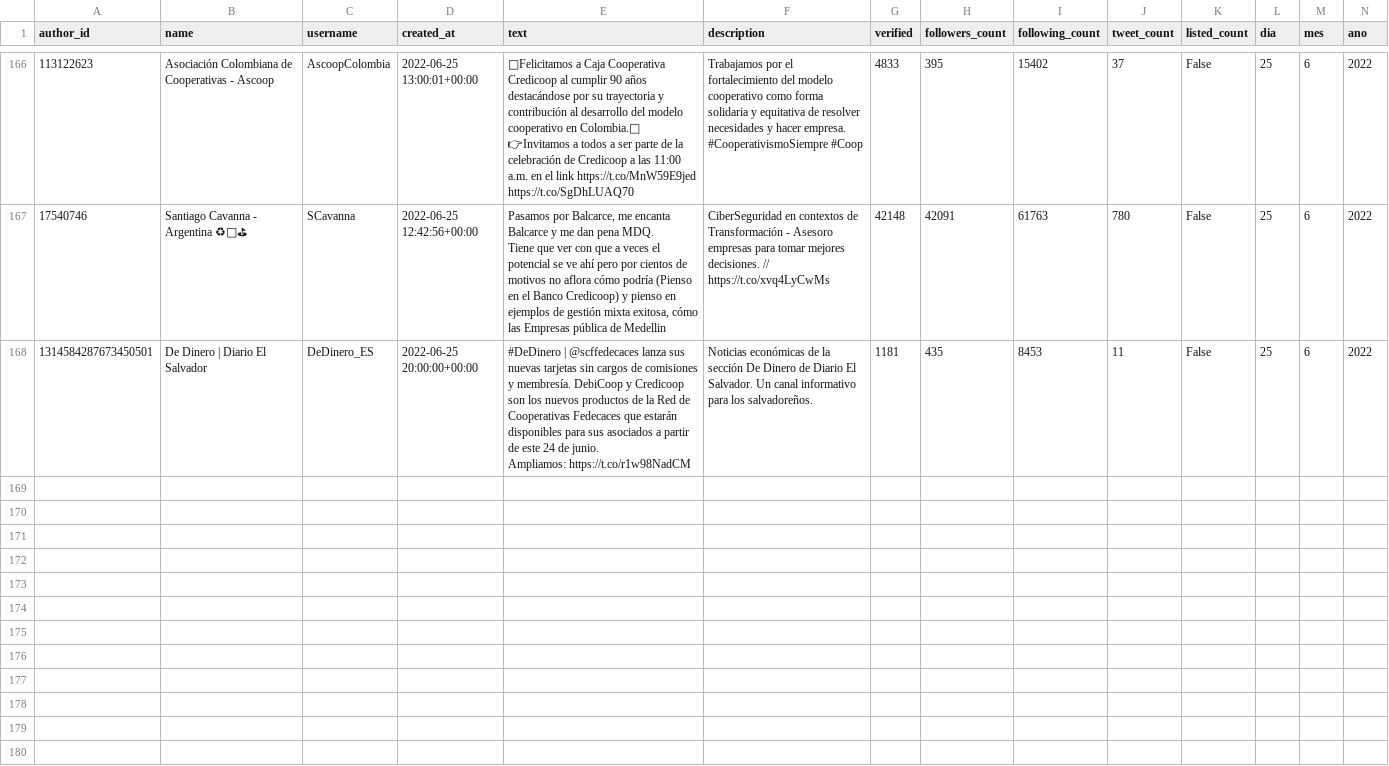
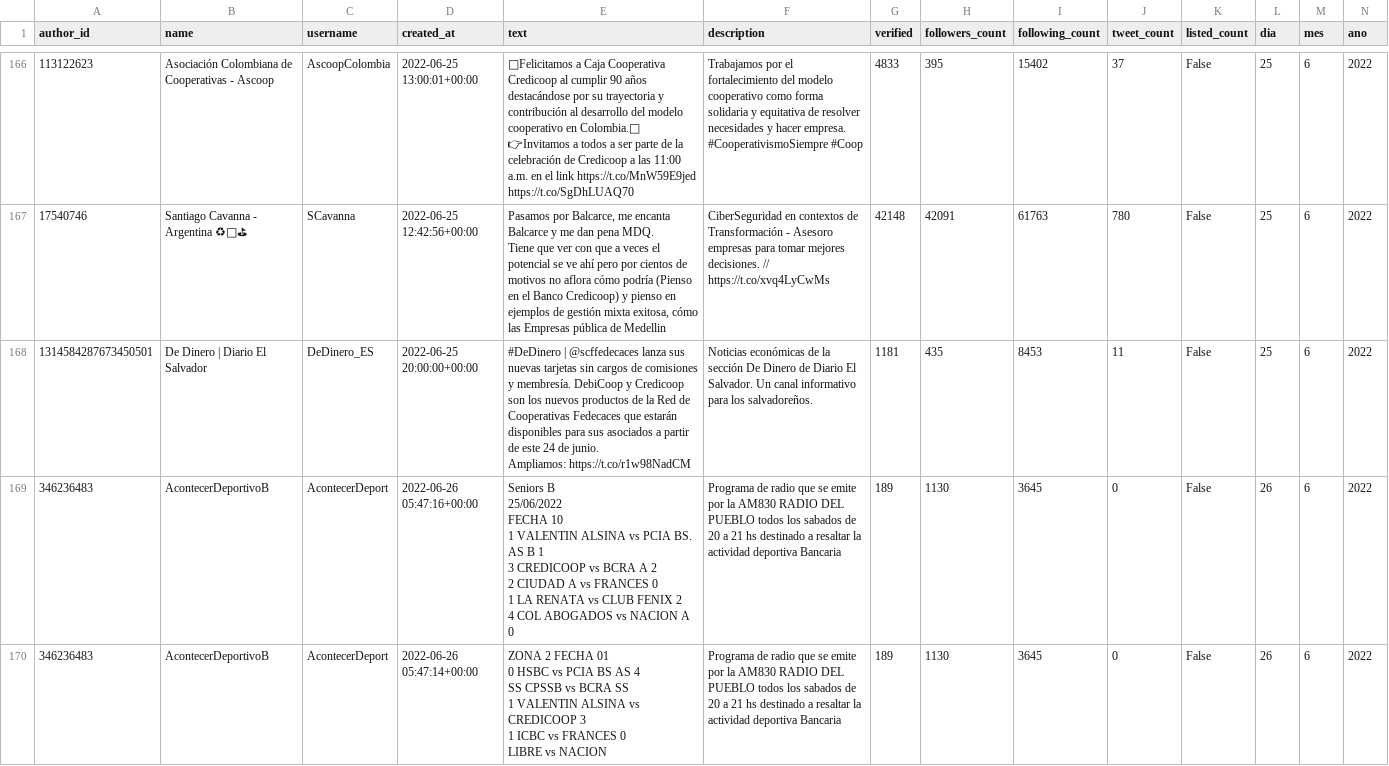
Before and after one commit to sebasur90/tweets_credicoop, a CSV file: tweets_historicos/tweets.csv, drawn as a sheet; only a part is shown, gaps mark what is left out; rows hold the shown columns only; ↵ is a line break in a cell; the diff covers the shown part only; the diff names each change by its address in the sheet, - before the commit and + after, or states it on an @@ line.

Commit message:
actualizando twitts

```diff
--- a/tweets_historicos/tweets.csv
+++ b/tweets_historicos/tweets.csv
+row 169: 346236483 | AcontecerDeportivoB | AcontecerDeport | 2022-06-26 05:47:16+00:00 | Seniors B ↵ 25/06/2022 ↵ FECHA 10 ↵ 1 VALENTIN ALSINA vs PCIA BS. AS B 1 ↵ 3 CREDICOOP vs BCRA A 2 ↵ 2 CIUDAD A vs FRANCES 0 ↵ 1 LA RENATA vs CLUB FENIX 2 ↵ 4 COL ABOGADOS vs NACION A 0 | Programa de radio que se emite por la AM830 RADIO DEL PUEBLO todos los sabados de 20 a 21 hs destinado a resaltar la actividad deportiva Bancaria | 189 | 1130 | 3645 | 0 | False | 26 | 6 | 2022
+row 170: 346236483 | AcontecerDeportivoB | AcontecerDeport | 2022-06-26 05:47:14+00:00 | ZONA 2 FECHA 01 ↵ 0 HSBC vs PCIA BS AS 4 ↵ SS CPSSB vs BCRA SS ↵ 1 VALENTIN ALSINA vs CREDICOOP 3 ↵ 1 ICBC vs FRANCES 0 ↵ LIBRE vs NACION | Programa de radio que se emite por la AM830 RADIO DEL PUEBLO todos los sabados de 20 a 21 hs destinado a resaltar la actividad deportiva Bancaria | 189 | 1130 | 3645 | 0 | False | 26 | 6 | 2022
```
Also changed, not shown: 1 added row elsewhere in this file.
